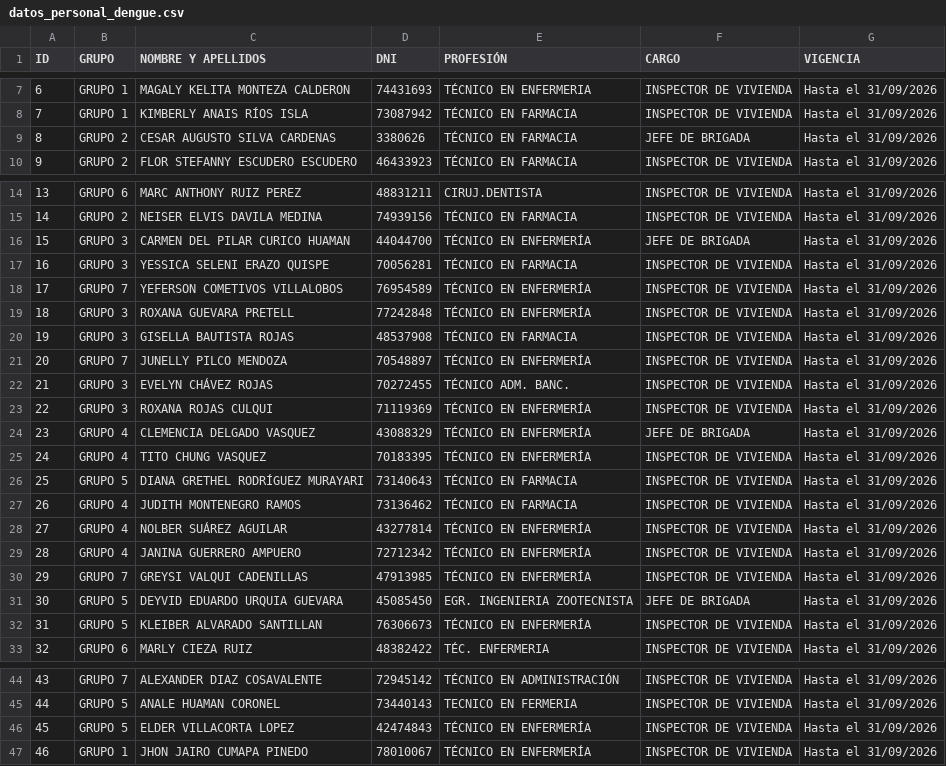
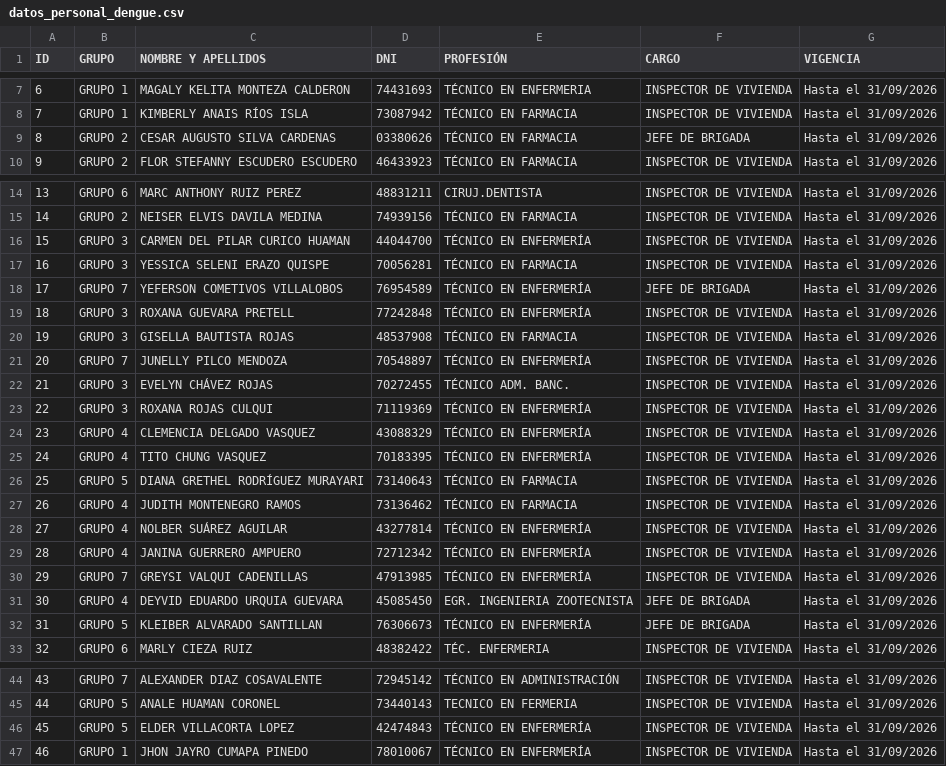
Before and after one commit to redsaludfernando-dev/Identificacion_qr_personal_dengue, a CSV file: datos_personal_dengue.csv, drawn as a sheet; only a part is shown, gaps mark what is left out.

```diff
--- a/datos_personal_dengue.csv
+++ b/datos_personal_dengue.csv
@@ -8,3 +8,3 @@
 7;GRUPO 1;KIMBERLY ANAIS RÍOS ISLA;73087942;TÉCNICO EN FARMACIA;INSPECTOR DE VIVIENDA;Hasta el 31/09/2026
-8;GRUPO 2;CESAR AUGUSTO SILVA CARDENAS;3380626;TÉCNICO EN FARMACIA;JEFE DE BRIGADA;Hasta el 31/09/2026
+8;GRUPO 2;CESAR AUGUSTO SILVA CARDENAS;03380626;TÉCNICO EN FARMACIA;JEFE DE BRIGADA;Hasta el 31/09/2026
 9;GRUPO 2;FLOR STEFANNY ESCUDERO ESCUDERO;46433923;TÉCNICO EN FARMACIA;INSPECTOR DE VIVIENDA;Hasta el 31/09/2026
@@ -15,5 +15,5 @@
 14;GRUPO 2;NEISER ELVIS DAVILA MEDINA;74939156;TÉCNICO EN FARMACIA;INSPECTOR DE VIVIENDA;Hasta el 31/09/2026
-15;GRUPO 3;CARMEN DEL PILAR CURICO HUAMAN;44044700;TÉCNICO EN ENFERMERÍA;JEFE DE BRIGADA;Hasta el 31/09/2026
+15;GRUPO 3;CARMEN DEL PILAR CURICO HUAMAN;44044700;TÉCNICO EN ENFERMERÍA;INSPECTOR DE VIVIENDA;Hasta el 31/09/2026
 16;GRUPO 3;YESSICA SELENI ERAZO QUISPE;70056281;TÉCNICO EN FARMACIA;INSPECTOR DE VIVIENDA;Hasta el 31/09/2026
-17;GRUPO 7;YEFERSON COMETIVOS VILLALOBOS;76954589;TÉCNICO EN ENFERMERÍA;INSPECTOR DE VIVIENDA;Hasta el 31/09/2026
+17;GRUPO 7;YEFERSON COMETIVOS VILLALOBOS;76954589;TÉCNICO EN ENFERMERÍA;JEFE DE BRIGADA;Hasta el 31/09/2026
 18;GRUPO 3;ROXANA GUEVARA PRETELL;77242848;TÉCNICO EN ENFERMERÍA;INSPECTOR DE VIVIENDA;Hasta el 31/09/2026
@@ -23,3 +23,3 @@
 22;GRUPO 3;ROXANA ROJAS CULQUI;71119369;TÉCNICO EN ENFERMERÍA;INSPECTOR DE VIVIENDA;Hasta el 31/09/2026
-23;GRUPO 4;CLEMENCIA DELGADO VASQUEZ;43088329;TÉCNICO EN ENFERMERÍA;JEFE DE BRIGADA;Hasta el 31/09/2026
+23;GRUPO 4;CLEMENCIA DELGADO VASQUEZ;43088329;TÉCNICO EN ENFERMERÍA;INSPECTOR DE VIVIENDA;Hasta el 31/09/2026
 24;GRUPO 4;TITO CHUNG VASQUEZ;70183395;TÉCNICO EN ENFERMERÍA;INSPECTOR DE VIVIENDA;Hasta el 31/09/2026
@@ -30,4 +30,4 @@
 29;GRUPO 7;GREYSI VALQUI CADENILLAS;47913985;TÉCNICO EN ENFERMERÍA;INSPECTOR DE VIVIENDA;Hasta el 31/09/2026
-30;GRUPO 5;DEYVID EDUARDO URQUIA GUEVARA;45085450;EGR. INGENIERIA ZOOTECNISTA;JEFE DE BRIGADA;Hasta el 31/09/2026
-31;GRUPO 5;KLEIBER ALVARADO SANTILLAN;76306673;TÉCNICO EN ENFERMERÍA;INSPECTOR DE VIVIENDA;Hasta el 31/09/2026
+30;GRUPO 4;DEYVID EDUARDO URQUIA GUEVARA;45085450;EGR. INGENIERIA ZOOTECNISTA;JEFE DE BRIGADA;Hasta el 31/09/2026
+31;GRUPO 5;KLEIBER ALVARADO SANTILLAN;76306673;TÉCNICO EN ENFERMERÍA;JEFE DE BRIGADA;Hasta el 31/09/2026
 32;GRUPO 6;MARLY CIEZA RUIZ;48382422;TÉC. ENFERMERIA;INSPECTOR DE VIVIENDA;Hasta el 31/09/2026
@@ -46,2 +46,2 @@
 45;GRUPO 5;ELDER VILLACORTA LOPEZ;42474843;TÉCNICO EN ENFERMERÍA;INSPECTOR DE VIVIENDA;Hasta el 31/09/2026
-46;GRUPO 1;JHON JAIRO CUMAPA PINEDO;78010067;TÉCNICO EN ENFERMERÍA;INSPECTOR DE VIVIENDA;Hasta el 31/09/2026
+46;GRUPO 1;JHON JAYRO CUMAPA PINEDO;78010067;TÉCNICO EN ENFERMERÍA;INSPECTOR DE VIVIENDA;Hasta el 31/09/2026
```
Also changed, not shown: 6 other files.
